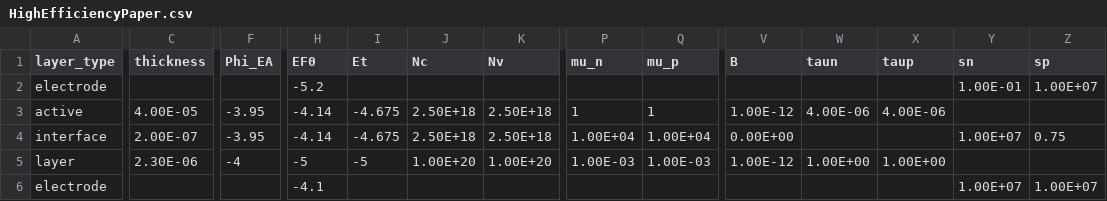
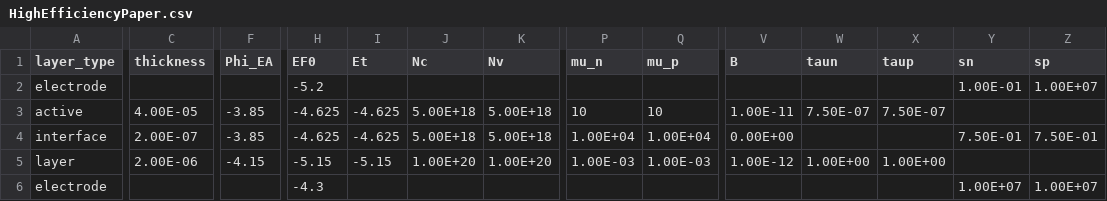
Before and after one commit to lucy-hart/Driftfusion, a CSV file: Input_files/HighEfficiencyPaper.csv, drawn as a sheet; only a part is shown, gaps mark what is left out; the diff covers the shown part only; the diff names each change by its address in the sheet, - before the commit and + after, or states it on an @@ line.

```diff
--- a/Input_files/HighEfficiencyPaper.csv
+++ b/Input_files/HighEfficiencyPaper.csv
-F3:F4 (Phi_EA): -3.95
+F3:F4 (Phi_EA): -3.85
-H3:H4 (EF0): -4.14
+H3:H4 (EF0): -4.625
-I3:I4 (Et): -4.675
+I3:I4 (Et): -4.625
-J3:J4 (Nc): 2.50E+18
+J3:J4 (Nc): 5.00E+18
-K3:K4 (Nv): 2.50E+18
+K3:K4 (Nv): 5.00E+18
-P3 (mu_n): 1
+P3 (mu_n): 10
-Q3 (mu_p): 1
+Q3 (mu_p): 10
-V3 (B): 1.00E-12
+V3 (B): 1.00E-11
-W3 (taun): 4.00E-06
+W3 (taun): 7.50E-07
-X3 (taup): 4.00E-06
+X3 (taup): 7.50E-07
-Y4 (sn): 1.00E+07
+Y4 (sn): 7.50E-01
-Z4 (sp): 0.75
+Z4 (sp): 7.50E-01
-C5 (thickness): 2.30E-06
+C5 (thickness): 2.00E-06
-F5 (Phi_EA): -4
+F5 (Phi_EA): -4.15
-H5 (EF0): -5
+H5 (EF0): -5.15
-I5 (Et): -5
+I5 (Et): -5.15
-H6 (EF0): -4.1
+H6 (EF0): -4.3
```
Also changed, not shown: 1 edited cell elsewhere in this file, Input_files/FACs-PCBM-Charlie.csv, 1 other file.
